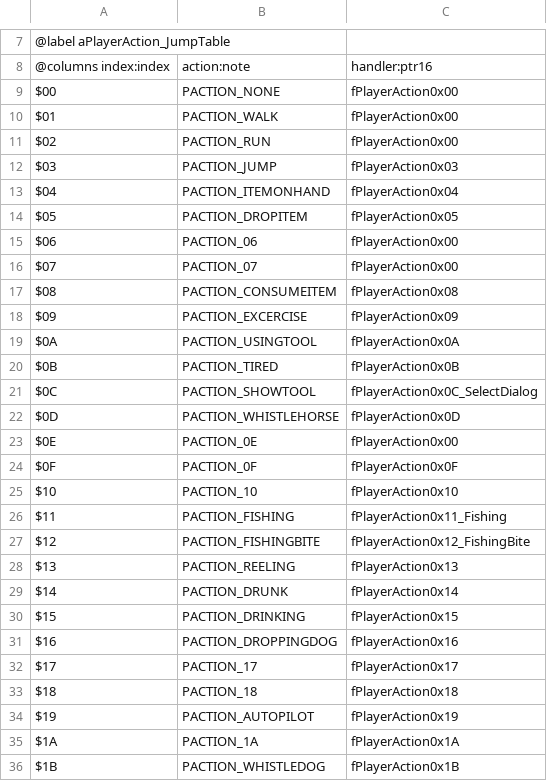
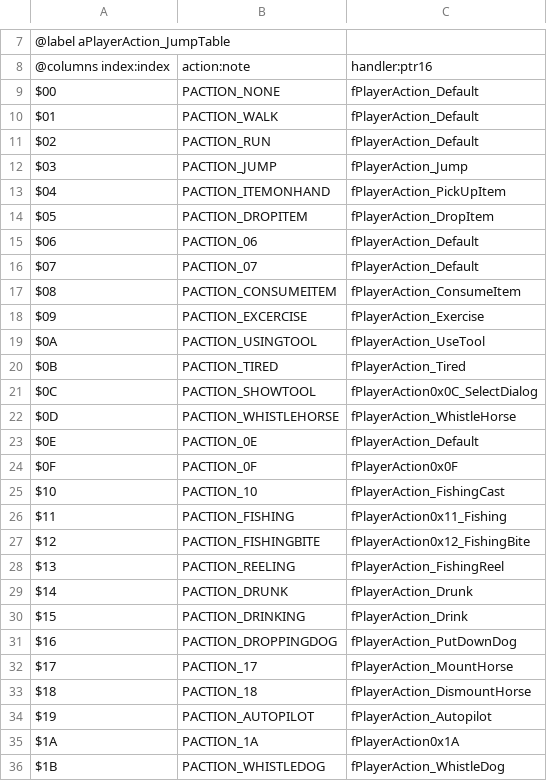
Before and after one commit to dzik87/HarvestMoonSNES, a CSV file: defs/tables/data/player_action_jump_table.csv, drawn as a sheet; only a part is shown, gaps mark what is left out; the diff covers the shown part only.

```diff
--- a/defs/tables/data/player_action_jump_table.csv
+++ b/defs/tables/data/player_action_jump_table.csv
@@ -8,29 +8,29 @@
 @columns index:index,action:note,handler:ptr16
-$00,PACTION_NONE,fPlayerAction0x00
-$01,PACTION_WALK,fPlayerAction0x00
-$02,PACTION_RUN,fPlayerAction0x00
-$03,PACTION_JUMP,fPlayerAction0x03
-$04,PACTION_ITEMONHAND,fPlayerAction0x04
-$05,PACTION_DROPITEM,fPlayerAction0x05
-$06,PACTION_06,fPlayerAction0x00
-$07,PACTION_07,fPlayerAction0x00
-$08,PACTION_CONSUMEITEM,fPlayerAction0x08
-$09,PACTION_EXCERCISE,fPlayerAction0x09
-$0A,PACTION_USINGTOOL,fPlayerAction0x0A
-$0B,PACTION_TIRED,fPlayerAction0x0B
+$00,PACTION_NONE,fPlayerAction_Default
+$01,PACTION_WALK,fPlayerAction_Default
+$02,PACTION_RUN,fPlayerAction_Default
+$03,PACTION_JUMP,fPlayerAction_Jump
+$04,PACTION_ITEMONHAND,fPlayerAction_PickUpItem
+$05,PACTION_DROPITEM,fPlayerAction_DropItem
+$06,PACTION_06,fPlayerAction_Default
+$07,PACTION_07,fPlayerAction_Default
+$08,PACTION_CONSUMEITEM,fPlayerAction_ConsumeItem
+$09,PACTION_EXCERCISE,fPlayerAction_Exercise
+$0A,PACTION_USINGTOOL,fPlayerAction_UseTool
+$0B,PACTION_TIRED,fPlayerAction_Tired
 $0C,PACTION_SHOWTOOL,fPlayerAction0x0C_SelectDialog
-$0D,PACTION_WHISTLEHORSE,fPlayerAction0x0D
-$0E,PACTION_0E,fPlayerAction0x00
+$0D,PACTION_WHISTLEHORSE,fPlayerAction_WhistleHorse
+$0E,PACTION_0E,fPlayerAction_Default
 $0F,PACTION_0F,fPlayerAction0x0F
-$10,PACTION_10,fPlayerAction0x10
+$10,PACTION_10,fPlayerAction_FishingCast
 $11,PACTION_FISHING,fPlayerAction0x11_Fishing
 $12,PACTION_FISHINGBITE,fPlayerAction0x12_FishingBite
-$13,PACTION_REELING,fPlayerAction0x13
-$14,PACTION_DRUNK,fPlayerAction0x14
-$15,PACTION_DRINKING,fPlayerAction0x15
-$16,PACTION_DROPPINGDOG,fPlayerAction0x16
-$17,PACTION_17,fPlayerAction0x17
-$18,PACTION_18,fPlayerAction0x18
-$19,PACTION_AUTOPILOT,fPlayerAction0x19
+$13,PACTION_REELING,fPlayerAction_FishingReel
+$14,PACTION_DRUNK,fPlayerAction_Drunk
+$15,PACTION_DRINKING,fPlayerAction_Drink
+$16,PACTION_DROPPINGDOG,fPlayerAction_PutDownDog
+$17,PACTION_17,fPlayerAction_MountHorse
+$18,PACTION_18,fPlayerAction_DismountHorse
+$19,PACTION_AUTOPILOT,fPlayerAction_Autopilot
 $1A,PACTION_1A,fPlayerAction0x1A
-$1B,PACTION_WHISTLEDOG,fPlayerAction0x1B
+$1B,PACTION_WHISTLEDOG,fPlayerAction_WhistleDog
```
Also changed, not shown: 2 edited cells elsewhere in this file, defs/tables/data/player_update_jump_table.csv, 8 other files.
